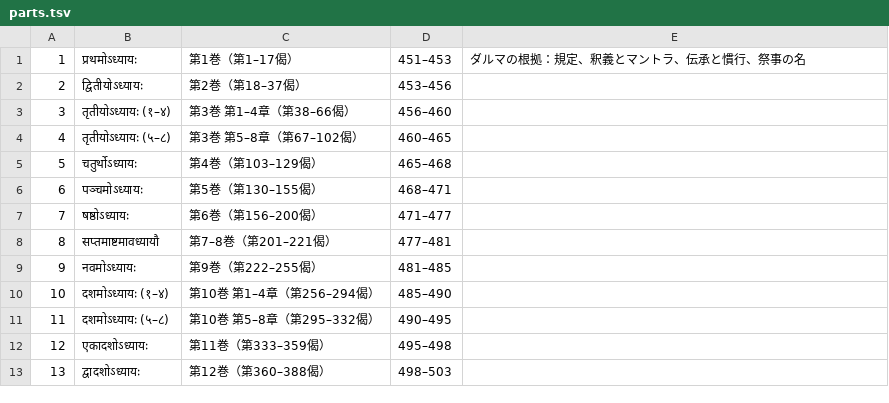
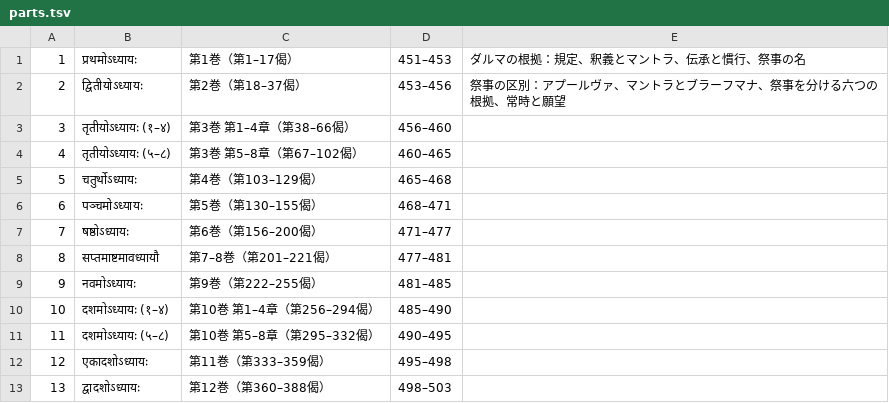
Before and after one commit to keikataoka1969-boop/vidhiviveka, a TSV file: citrapata/parts.tsv, drawn as a sheet.

```diff
--- a/citrapata/parts.tsv
+++ b/citrapata/parts.tsv
@@ -1,3 +1,3 @@
 1	प्रथमोऽध्यायः	第1巻（第1–17偈）	451–453	ダルマの根拠：規定、釈義とマントラ、伝承と慣行、祭事の名
-2	द्वितीयोऽध्यायः	第2巻（第18–37偈）	453–456	
+2	द्वितीयोऽध्यायः	第2巻（第18–37偈）	453–456	祭事の区別：アプールヴァ、マントラとブラーフマナ、祭事を分ける六つの根拠、常時と願望
 3	तृतीयोऽध्यायः (१–४)	第3巻 第1–4章（第38–66偈）	456–460	
```
Also changed, not shown: 4 other files.
